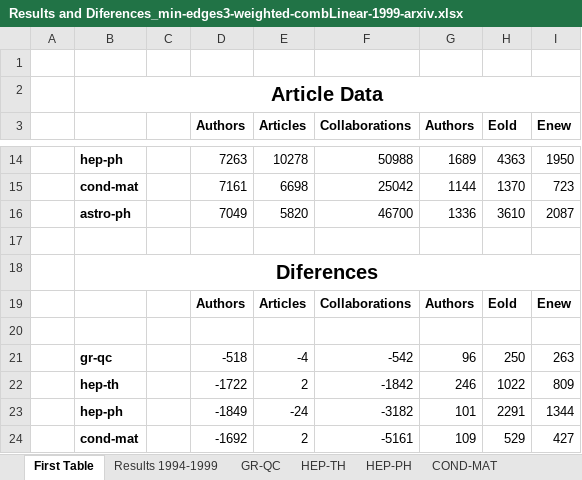
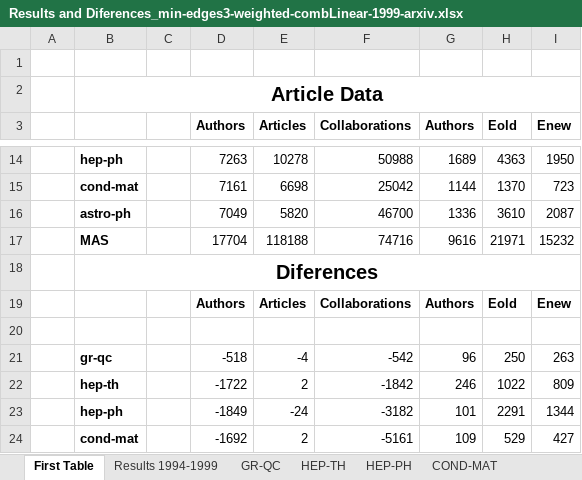
Before and after one commit to cptullio/Predicao-de-Links, an Excel workbook: PredLig/src/Documentation/Resultados/Results and Diferences_min-edges3-weighted-combLinear-1999-arxiv.xlsx, sheet First Table, drawn as a sheet; only a part is shown, gaps mark what is left out; values as stored, in another font and other column widths than the file's, no borders; the diff names each change by its address in the sheet, - before the commit and + after, or states it on an @@ line.

```diff
--- a/PredLig/src/Documentation/Resultados/Results and Diferences_min-edges3-weighted-combLinear-1999-arxiv.xlsx (sheet First Table)
+++ b/PredLig/src/Documentation/Resultados/Results and Diferences_min-edges3-weighted-combLinear-1999-arxiv.xlsx (sheet First Table)
-row 17: (empty)
+row 17:  | MAS |  | 17704 | 118188 | 74716 | 9616 | 21971 | 15232
```
Also changed, not shown: sheet Results 1994-1999, other sheet tabs, hidden cells, charts or pictures, 4 other files.
